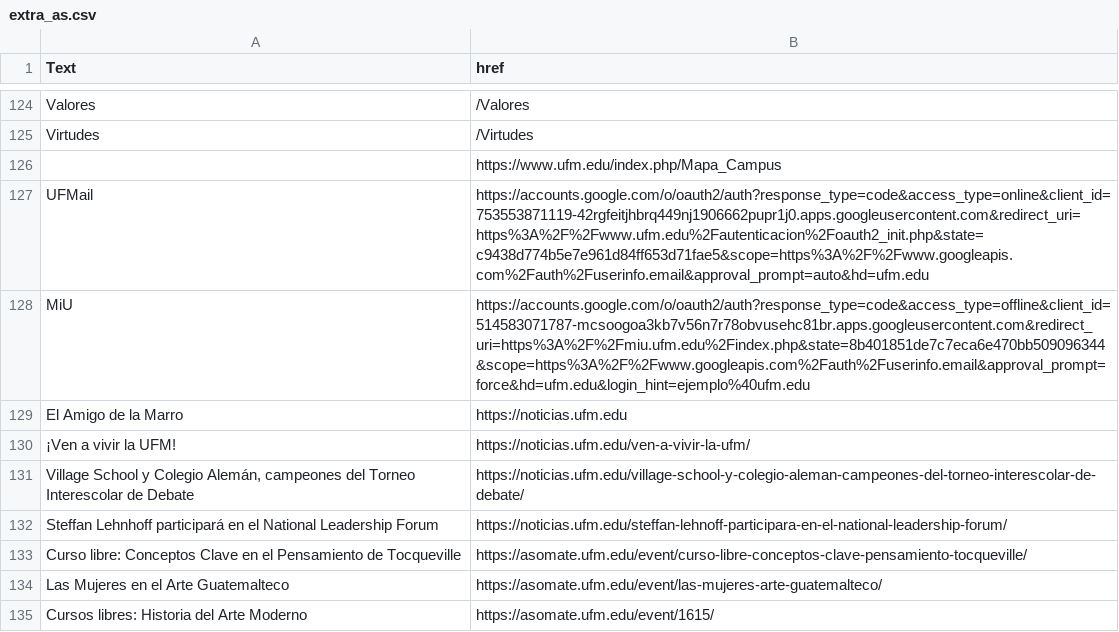
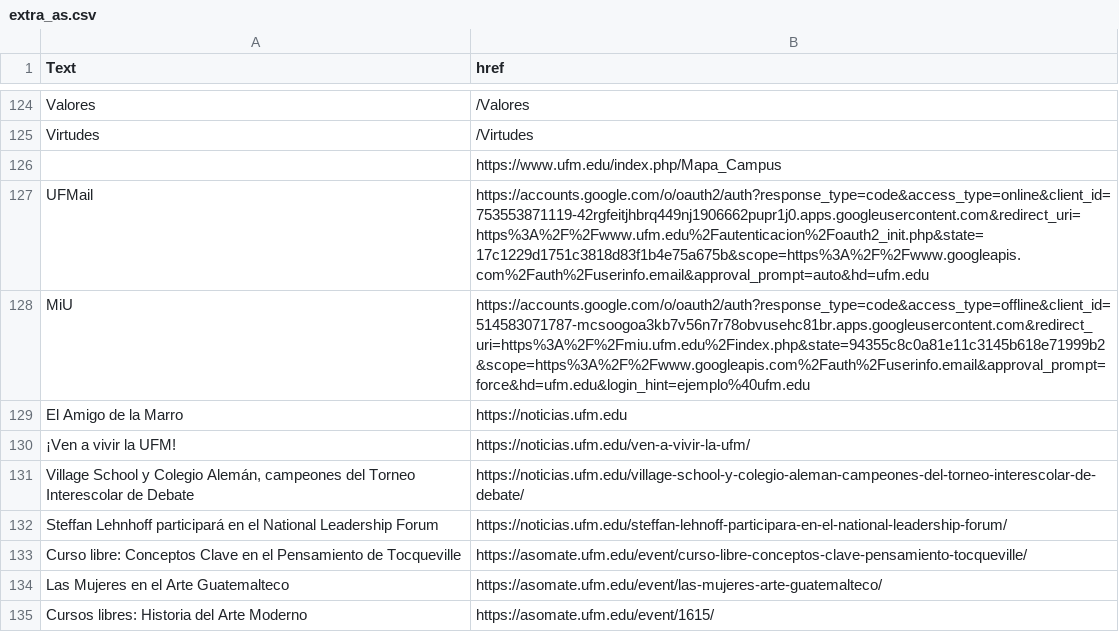
Before and after one commit to anesveth/soup, a CSV file: logs/extra_as.csv, drawn as a sheet; only a part is shown, gaps mark what is left out.

```diff
--- a/logs/extra_as.csv
+++ b/logs/extra_as.csv
@@ -126,4 +126,4 @@ Virtudes,/Virtudes
 ,https://www.ufm.edu/index.php/Mapa_Campus
-UFMail,https://accounts.google.com/o/oauth2/auth?response_type=code&access_type=online&client_id=753553871119-42rgfeitjhbrq449nj1906662pupr1j0.apps.googleusercontent.com&redirect_uri=https%3A%2F%2Fwww.ufm.edu%2Fautenticacion%2Foauth2_init.php&state=c9438d774b5e7e961d84ff653d71fae5&scope=https%3A%2F%2Fwww.googleapis.com%2Fauth%2Fuserinfo.email&approval_prompt=auto&hd=ufm.edu
-MiU,https://accounts.google.com/o/oauth2/auth?response_type=code&access_type=offline&client_id=514583071787-mcsoogoa3kb7v56n7r78obvusehc81br.apps.googleusercontent.com&redirect_uri=https%3A%2F%2Fmiu.ufm.edu%2Findex.php&state=8b401851de7c7eca6e470bb509096344&scope=https%3A%2F%2Fwww.googleapis.com%2Fauth%2Fuserinfo.email&approval_prompt=force&hd=ufm.edu&login_hint=ejemplo%40ufm.edu
+UFMail,https://accounts.google.com/o/oauth2/auth?response_type=code&access_type=online&client_id=753553871119-42rgfeitjhbrq449nj1906662pupr1j0.apps.googleusercontent.com&redirect_uri=https%3A%2F%2Fwww.ufm.edu%2Fautenticacion%2Foauth2_init.php&state=17c1229d1751c3818d83f1b4e75a675b&scope=https%3A%2F%2Fwww.googleapis.com%2Fauth%2Fuserinfo.email&approval_prompt=auto&hd=ufm.edu
+MiU,https://accounts.google.com/o/oauth2/auth?response_type=code&access_type=offline&client_id=514583071787-mcsoogoa3kb7v56n7r78obvusehc81br.apps.googleusercontent.com&redirect_uri=https%3A%2F%2Fmiu.ufm.edu%2Findex.php&state=94355c8c0a81e11c3145b618e71999b2&scope=https%3A%2F%2Fwww.googleapis.com%2Fauth%2Fuserinfo.email&approval_prompt=force&hd=ufm.edu&login_hint=ejemplo%40ufm.edu
 El Amigo de la Marro,https://noticias.ufm.edu
```
Also changed, not shown: 3 other files.
